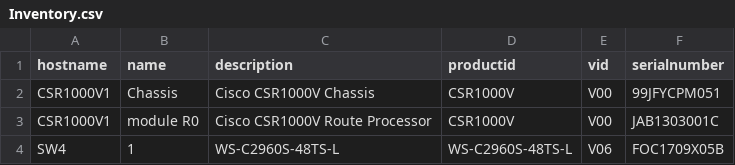
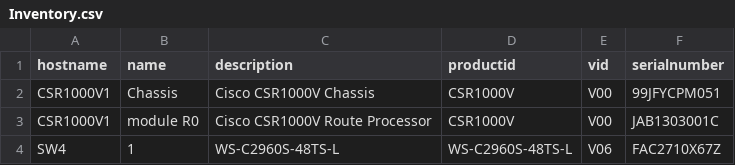
Before and after one commit to OfWolfAndMan/Automate-teh-Network, a CSV file: Playbooks/Network_Vendors/Inventory-Devices/Inventory.csv, drawn as a sheet.

```diff
--- a/Playbooks/Network_Vendors/Inventory-Devices/Inventory.csv
+++ b/Playbooks/Network_Vendors/Inventory-Devices/Inventory.csv
@@ -3,2 +3,2 @@ CSR1000V1,Chassis,Cisco CSR1000V Chassis,CSR1000V,V00,99JFYCPM051
 CSR1000V1,module R0,Cisco CSR1000V Route Processor,CSR1000V,V00,JAB1303001C
-SW4,1,WS-C2960S-48TS-L,WS-C2960S-48TS-L,V06,FOC1709X05B
+SW4,1,WS-C2960S-48TS-L,WS-C2960S-48TS-L,V06,FAC2710X67Z
```
Also changed, not shown: 2 other files.
